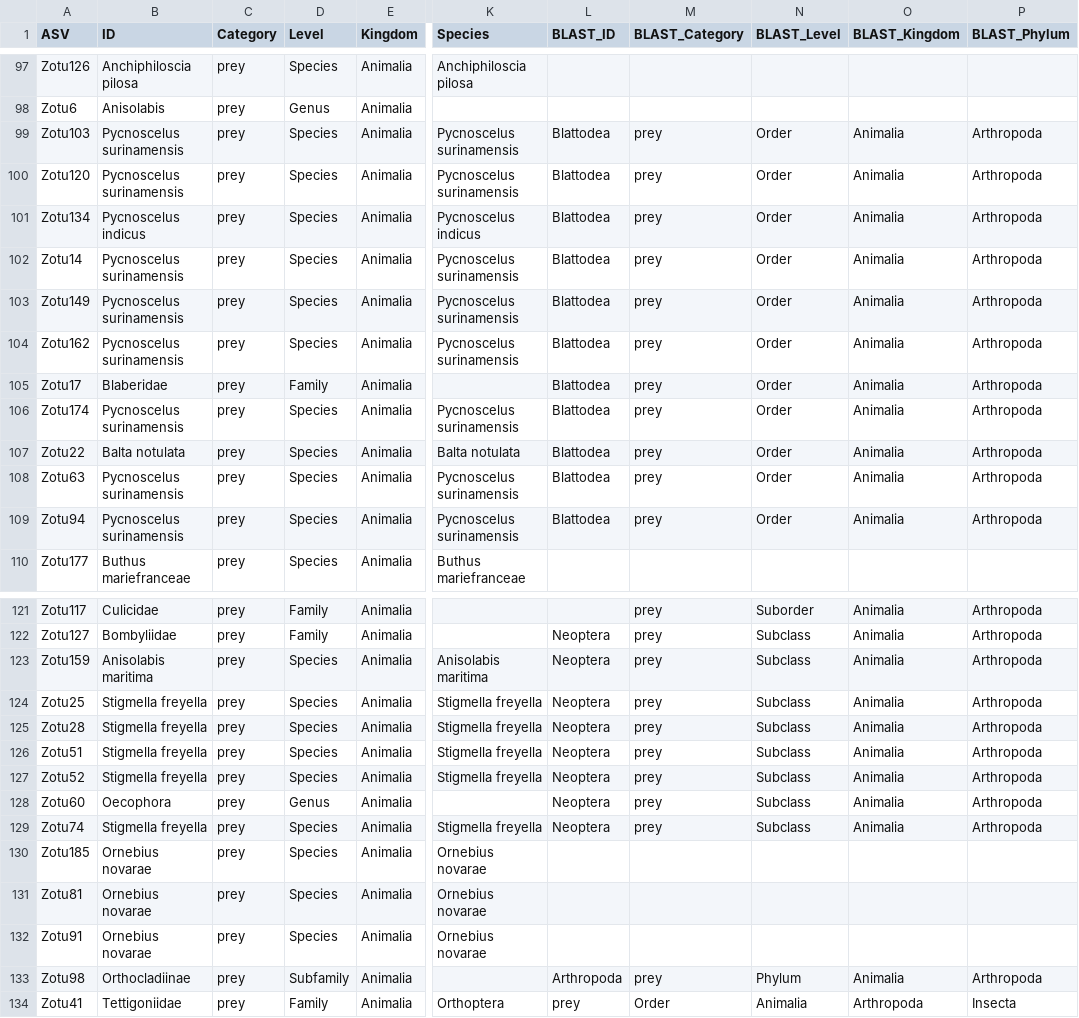
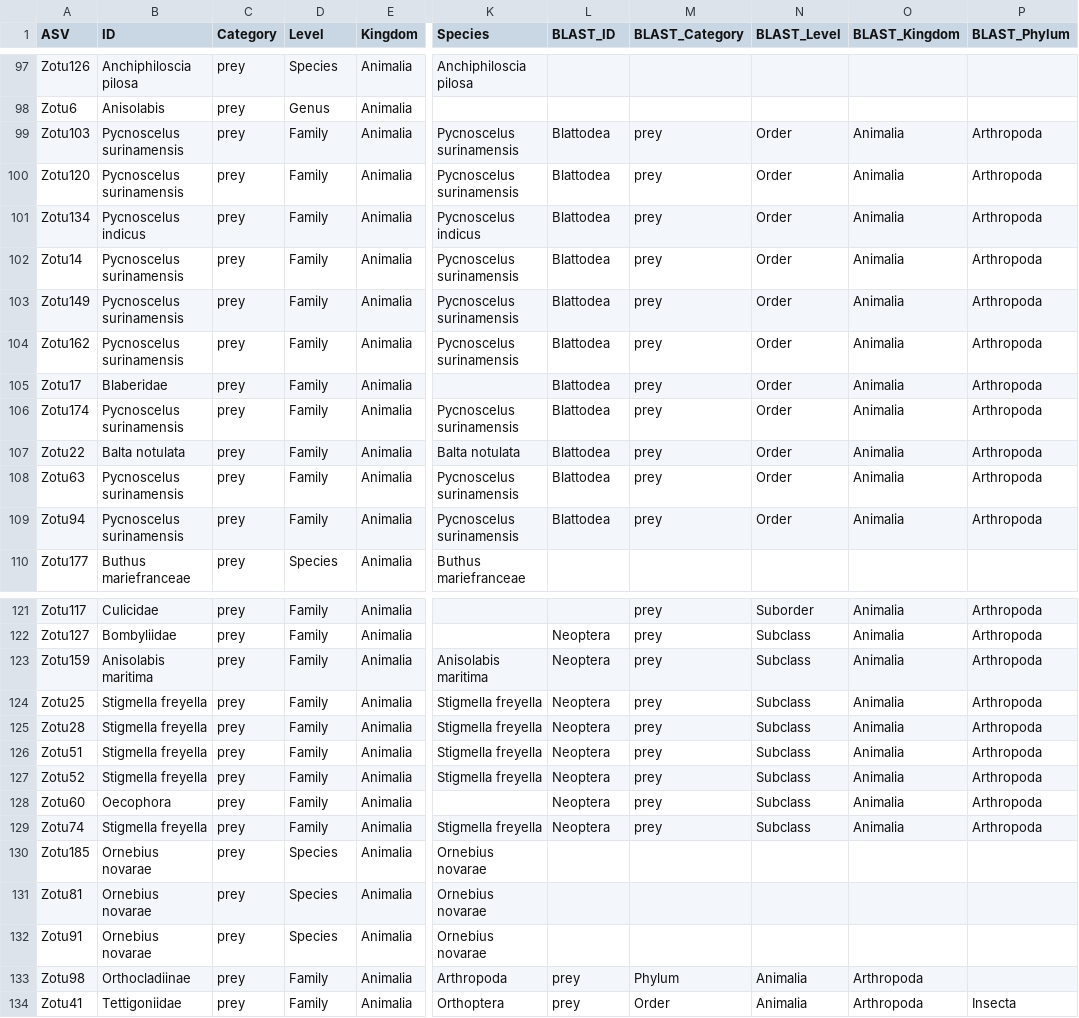
Before and after one commit to anamtk/DNA_Diet_Methods, a CSV file: 3_taxonomic_assignment/MEGAN/unoise_unclean/unoise_uc_ncbi_taxa.csv, drawn as a sheet; only a part is shown, gaps mark what is left out; the diff names each change by its address in the sheet, - before the commit and + after, or states it on an @@ line.

Commit message:
changed all new taxonomies to family level

```diff
--- a/3_taxonomic_assignment/MEGAN/unoise_unclean/unoise_uc_ncbi_taxa.csv
+++ b/3_taxonomic_assignment/MEGAN/unoise_unclean/unoise_uc_ncbi_taxa.csv
-D99:D104 (Level): Species
+D99:D104 (Level): Family
-D106:D109 (Level): Species
+D106:D109 (Level): Family
-D123:D127 (Level): Species
+D123:D127 (Level): Family
-D128 (Level): Genus
+D128 (Level): Family
-D129 (Level): Species
+D129 (Level): Family
-D133 (Level): Subfamily
+D133 (Level): Family
-K133 (Species): (empty)
+K133 (Species): Arthropoda
-L133 (BLAST_ID): Arthropoda
+L133 (BLAST_ID): prey
-M133 (BLAST_Category): prey
+M133 (BLAST_Category): Phylum
-N133 (BLAST_Level): Phylum
+N133 (BLAST_Level): Animalia
-O133 (BLAST_Kingdom): Animalia
+O133 (BLAST_Kingdom): Arthropoda
-P133 (BLAST_Phylum): Arthropoda
+P133 (BLAST_Phylum): (empty)
```
